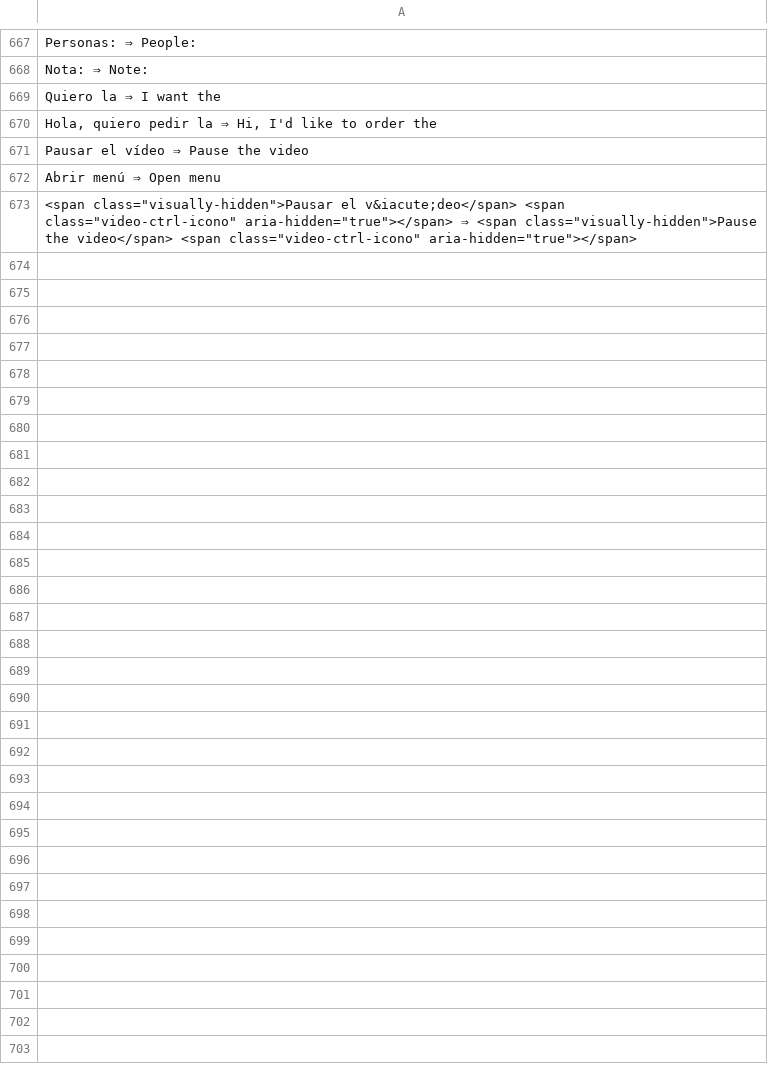
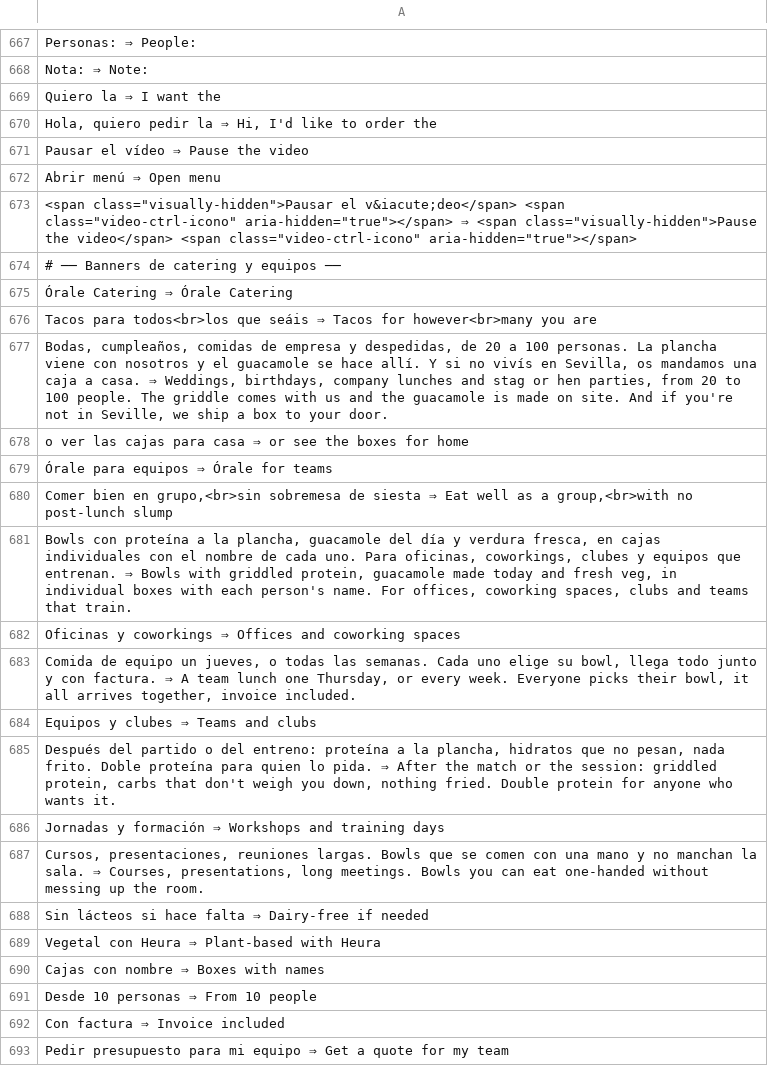
Before and after one commit to acardia91/orale-padre-web, a TSV file: datos/en.tsv, drawn as a sheet; only a part is shown, gaps mark what is left out; the diff covers the shown part only; the diff names each change by its address in the sheet, - before the commit and + after, or states it on an @@ line.

Commit message:
Banner de catering, Órale para equipos, Instagram con fotos propias, datos de empresa, teléfono y horario de San Luis

```diff
--- a/datos/en.tsv
+++ b/datos/en.tsv
+row 674: # ── Banners de catering y equipos ──
+row 675: Órale Catering ⇒ Órale Catering
+row 676: Tacos para todos<br>los que seáis ⇒ Tacos for however<br>many you are
+row 677: Bodas, cumpleaños, comidas de empresa y despedidas, de 20 a 100 personas. La plancha viene con nosotros y el guacamole se hace allí. Y si no vivís en Sevilla, os mandamos una caja a casa. ⇒ Weddings, birthdays, company lunches and stag or hen parties, from 20 to 100 people. The griddle comes with us and the guacamole is made on site. And if you're not in Seville, we ship a box to your door.
+row 678: o ver las cajas para casa ⇒ or see the boxes for home
+row 679: Órale para equipos ⇒ Órale for teams
+row 680: Comer bien en grupo,<br>sin sobremesa de siesta ⇒ Eat well as a group,<br>with no post-lunch slump
+row 681: Bowls con proteína a la plancha, guacamole del día y verdura fresca, en cajas individuales con el nombre de cada uno. Para oficinas, coworkings, clubes y equipos que entrenan. ⇒ Bowls with griddled protein, guacamole made today and fresh veg, in individual boxes with each person's name. For offices, coworking spaces, clubs and teams that train.
+row 682: Oficinas y coworkings ⇒ Offices and coworking spaces
+row 683: Comida de equipo un jueves, o todas las semanas. Cada uno elige su bowl, llega todo junto y con factura. ⇒ A team lunch one Thursday, or every week. Everyone picks their bowl, it all arrives together, invoice included.
+row 684: Equipos y clubes ⇒ Teams and clubs
+row 685: Después del partido o del entreno: proteína a la plancha, hidratos que no pesan, nada frito. Doble proteína para quien lo pida. ⇒ After the match or the session: griddled protein, carbs that don't weigh you down, nothing fried. Double protein for anyone who wants it.
+row 686: Jornadas y formación ⇒ Workshops and training days
+row 687: Cursos, presentaciones, reuniones largas. Bowls que se comen con una mano y no manchan la sala. ⇒ Courses, presentations, long meetings. Bowls you can eat one-handed without messing up the room.
+row 688: Sin lácteos si hace falta ⇒ Dairy-free if needed
+row 689: Vegetal con Heura ⇒ Plant-based with Heura
+row 690: Cajas con nombre ⇒ Boxes with names
+row 691: Desde 10 personas ⇒ From 10 people
+row 692: Con factura ⇒ Invoice included
+row 693: Pedir presupuesto para mi equipo ⇒ Get a quote for my team
```
Also changed, not shown: 12 added rows and 3 edited cells elsewhere in this file, 10 other files.
